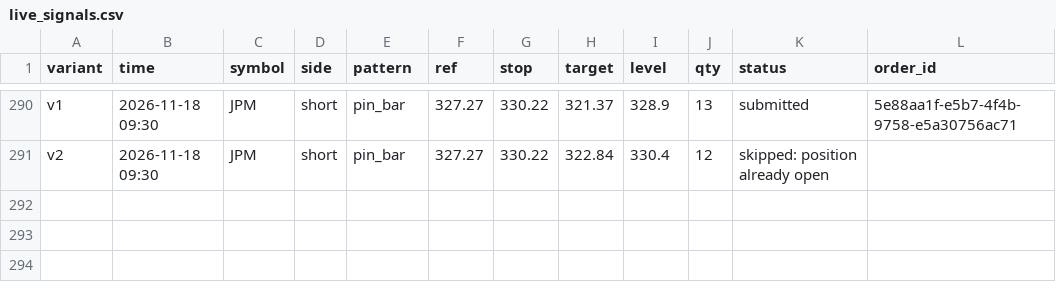
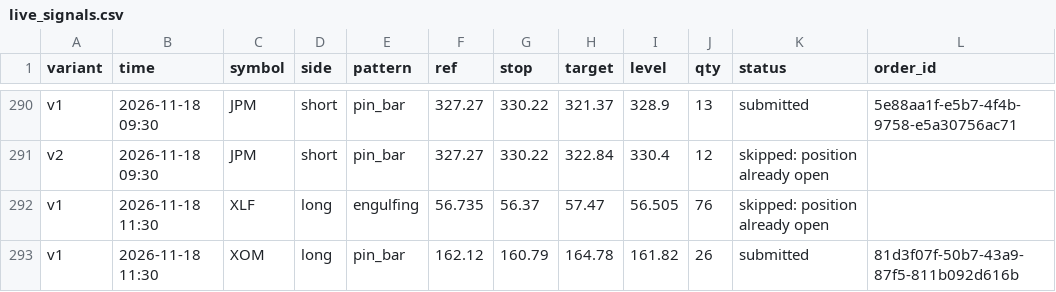
Before and after one commit to Majic-Beep/candlesticks, a CSV file: results/live_signals.csv, drawn as a sheet; only a part is shown, gaps mark what is left out; the diff names each change by its address in the sheet, - before the commit and + after, or states it on an @@ line.

```diff
--- a/results/live_signals.csv
+++ b/results/live_signals.csv
+row 292: v1 | 2026-11-18 11:30 | XLF | long | engulfing | 56.735 | 56.37 | 57.47 | 56.505 | 76 | skipped: position already open
+row 293: v1 | 2026-11-18 11:30 | XOM | long | pin_bar | 162.12 | 160.79 | 164.78 | 161.82 | 26 | submitted | 81d3f07f-50b7-43a9-87f5-811b092d616b
```
